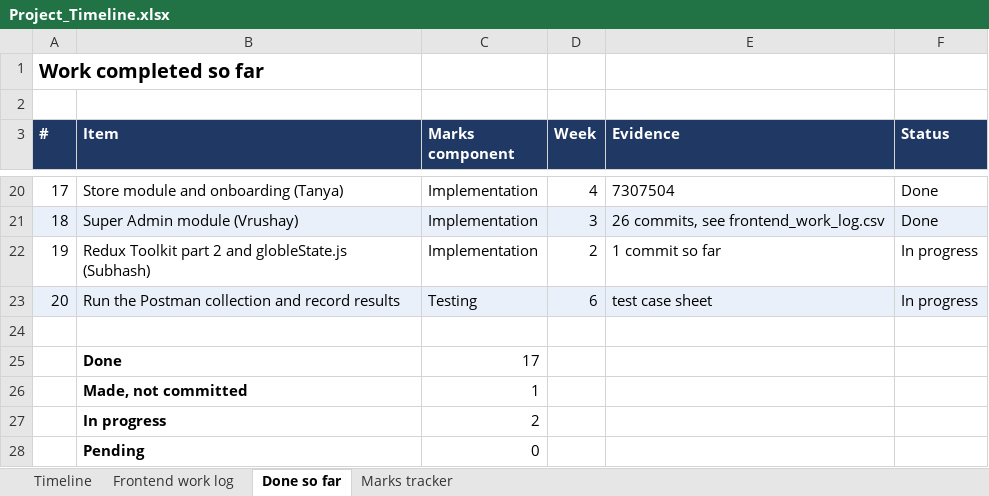
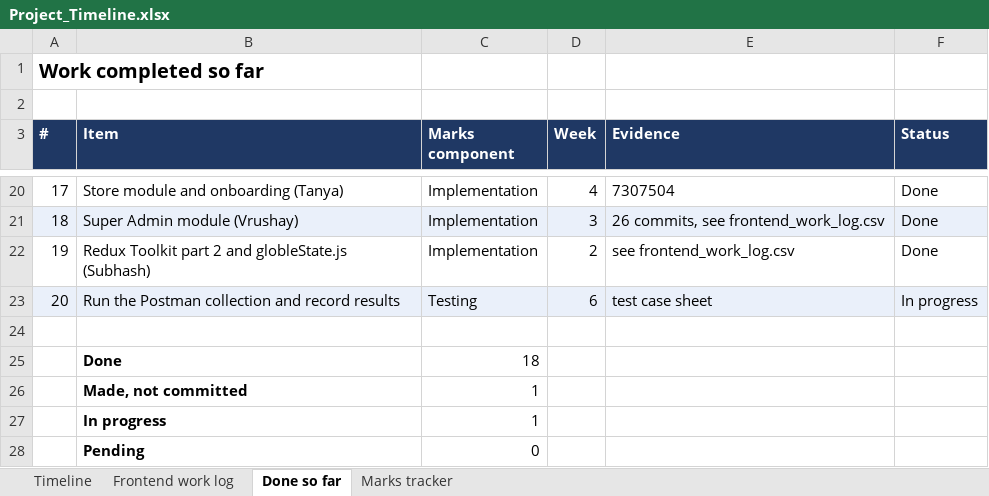
Before and after one commit to bohra0022/A-multitenat-pos-system, an Excel workbook: reports/09-timeline/Project_Timeline.xlsx, sheet Done so far, drawn as a sheet; only a part is shown, gaps mark what is left out; values as stored, in another font and other column widths than the file's, no borders; the diff names each change by its address in the sheet, - before the commit and + after, or states it on an @@ line.

Commit message:
docs(timeline): mark weeks 1 to 5 done and add the new assignment week

```diff
--- a/reports/09-timeline/Project_Timeline.xlsx (sheet Done so far)
+++ b/reports/09-timeline/Project_Timeline.xlsx (sheet Done so far)
-E22 (Evidence): 1 commit so far
+E22 (Evidence): see frontend_work_log.csv
-F22 (Status): In progress
+F22 (Status): Done
-C25 (Marks component): 17
+C25 (Marks component): 18
-C27 (Marks component): 2
+C27 (Marks component): 1
```
Also changed, not shown: sheet Timeline, sheet Frontend work log, sheet Marks tracker, 1 other file.
